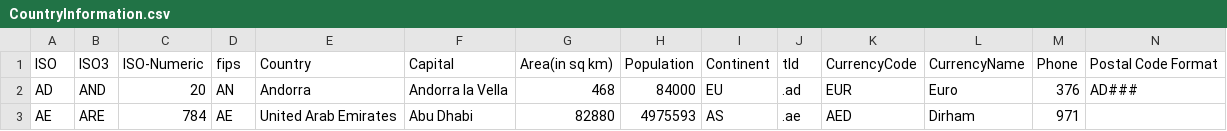
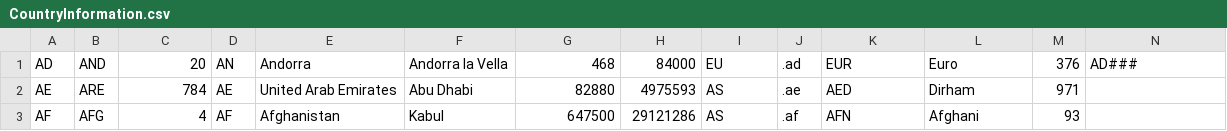
Before and after one commit to andiy959/spring-global-population, a CSV file: data/CountryInformation.csv, drawn as a sheet; only a part is shown; the shorter side is filled out with more unchanged rows; rows hold the shown columns only; the diff names each change by its address in the sheet, - before the commit and + after, or states it on an @@ line.

Commit message:
adding population service

```diff
--- a/data/CountryInformation.csv
+++ b/data/CountryInformation.csv
-row 1: ISO | ISO3 | ISO-Numeric | fips | Country | Capital | Area(in sq km) | Population | Continent | tld | CurrencyCode | CurrencyName | Phone | Postal Code Format
```
Also changed, not shown: 11 other files.
